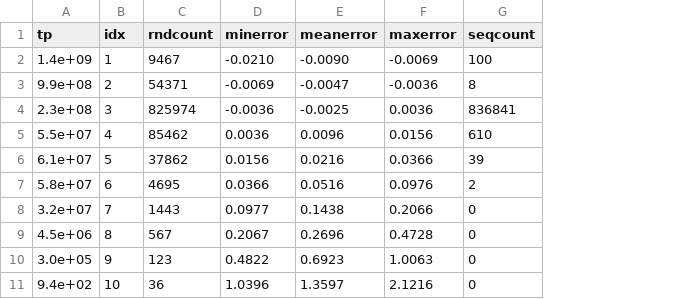
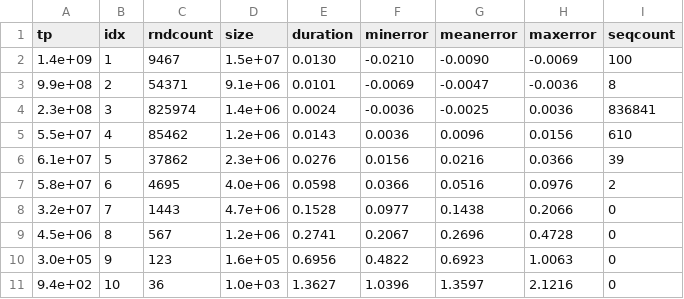
Before and after one commit to Fabse92/BA, a CSV file: Thesis/CSV/error_class/rnd_linreg_classes_on_seq.csv, drawn as a sheet; the diff names each change by its address in the sheet, - before the commit and + after, or states it on an @@ line.

```diff
--- a/Thesis/CSV/error_class/rnd_linreg_classes_on_seq.csv
+++ b/Thesis/CSV/error_class/rnd_linreg_classes_on_seq.csv
+column D (size), rows 2-11: 1.5e+07 | 9.1e+06 | 1.4e+06 | 1.2e+06 | 2.3e+06 | 4.0e+06 | 4.7e+06 | 1.2e+06 | 1.6e+05 | 1.0e+03
+column E (duration), rows 2-11: 0.0130 | 0.0101 | 0.0024 | 0.0143 | 0.0276 | 0.0598 | 0.1528 | 0.2741 | 0.6956 | 1.3627
```
Also changed, not shown: Thesis/CSV/error_class/seq_linreg_classes_on_rnd.csv, Thesis/CSV/exploration/data_summary_read_rnd.csv, 13 other files.
